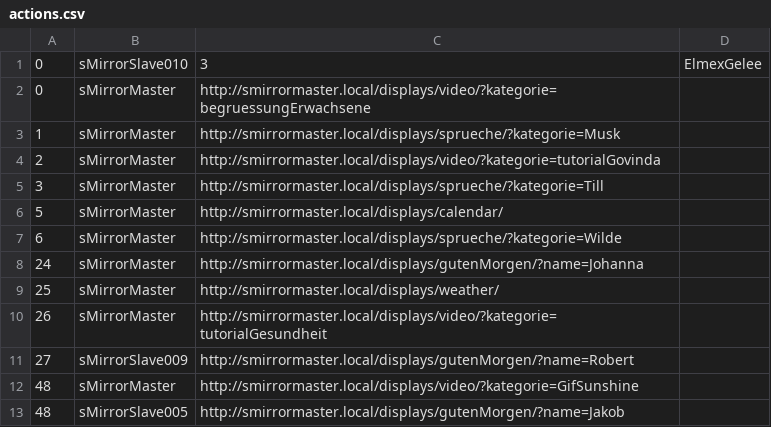
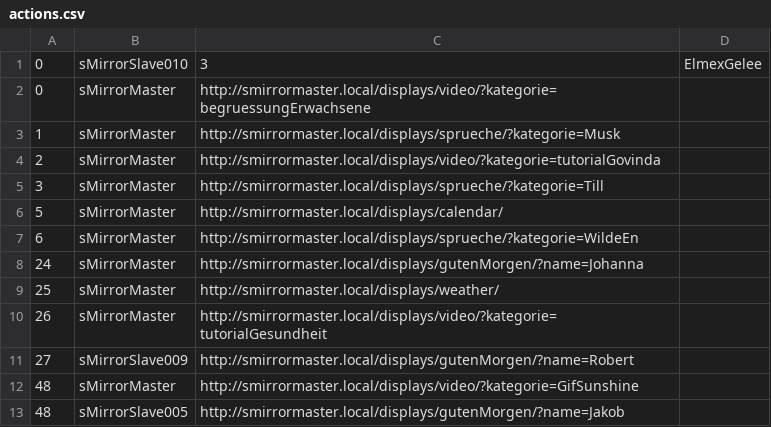
Before and after one commit to roschaefer/sMirror, a CSV file: actions.csv, drawn as a sheet; only a part is shown.

Commit message:
Changed Wilde Quotes to english

```diff
--- a/actions.csv
+++ b/actions.csv
@@ -6,3 +6,3 @@
 5, sMirrorMaster, http://smirrormaster.local/displays/calendar/,
-6, sMirrorMaster, http://smirrormaster.local/displays/sprueche/?kategorie=Wilde,
+6, sMirrorMaster, http://smirrormaster.local/displays/sprueche/?kategorie=WildeEn,
 24, sMirrorMaster, http://smirrormaster.local/displays/gutenMorgen/?name=Johanna,
```
